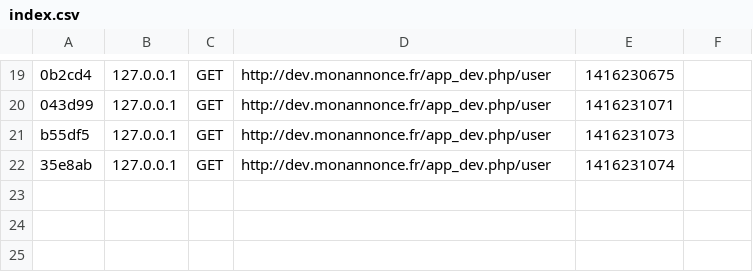
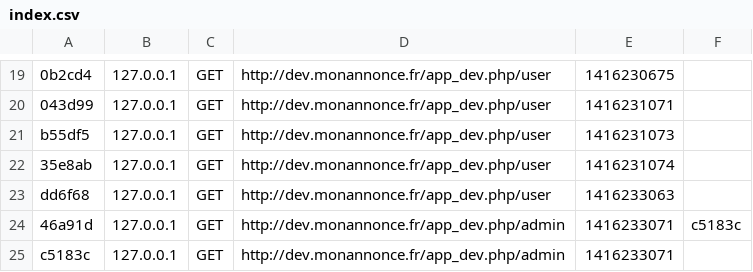
Before and after one commit to doc333/monannonce, a CSV file: app/cache/dev/profiler/index.csv, drawn as a sheet; only a part is shown, gaps mark what is left out; the diff names each change by its address in the sheet, - before the commit and + after, or states it on an @@ line.

```diff
--- a/app/cache/dev/profiler/index.csv
+++ b/app/cache/dev/profiler/index.csv
+row 23: dd6f68 | 127.0.0.1 | GET | http://dev.monannonce.fr/app_dev.php/user | 1416233063
+row 24: 46a91d | 127.0.0.1 | GET | http://dev.monannonce.fr/app_dev.php/admin | 1416233071 | c5183c
+row 25: c5183c | 127.0.0.1 | GET | http://dev.monannonce.fr/app_dev.php/admin | 1416233071
```
Also changed, not shown: 21 other files.
